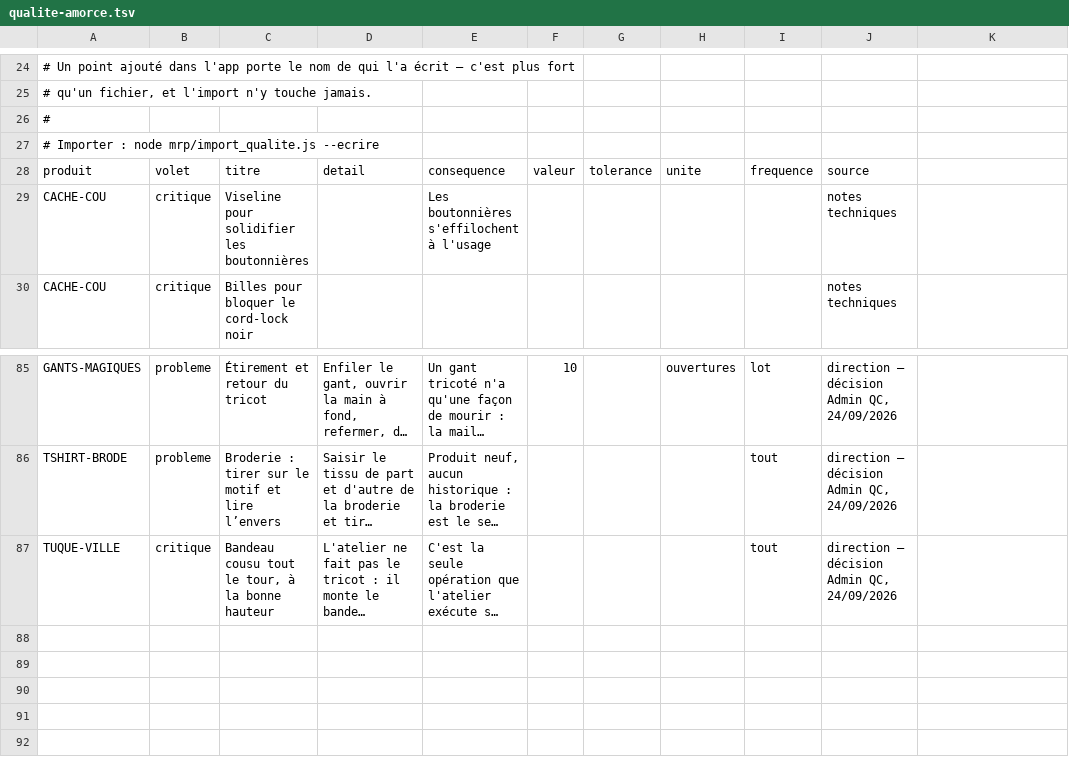
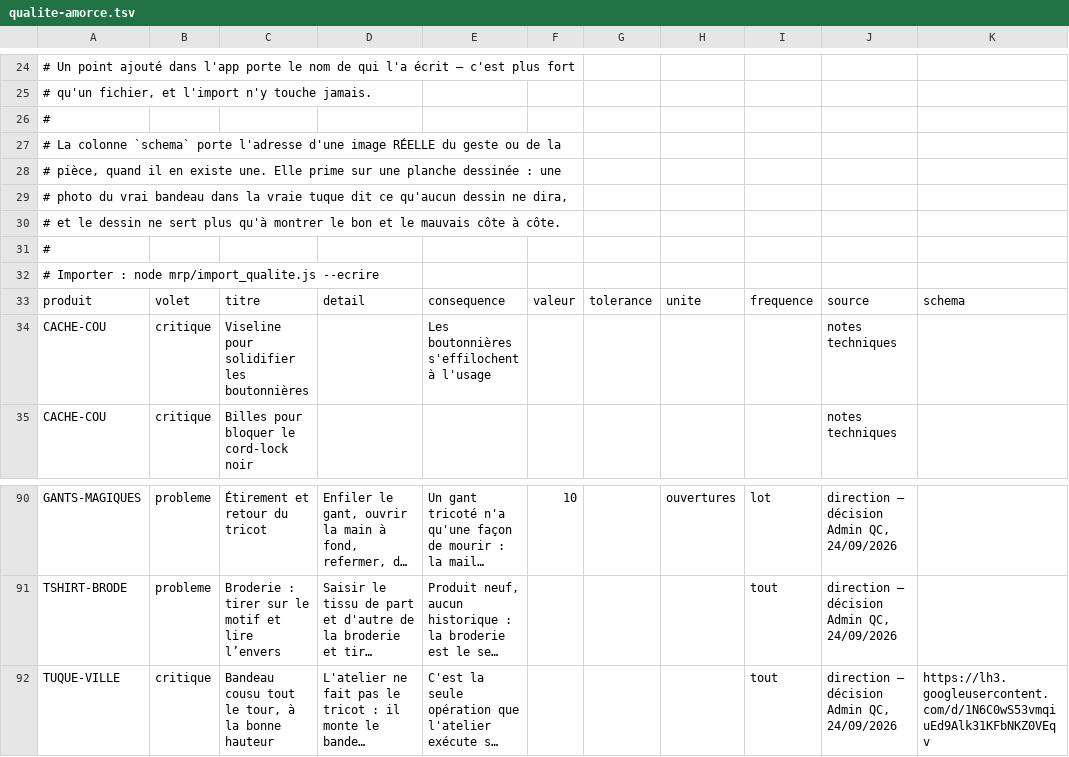
Before and after one commit to lasclay/missive-automations, a TSV file: mrp/donnees/qualite-amorce.tsv, drawn as a sheet; only a part is shown, gaps mark what is left out; long unchanged cells end in …; addresses are those after the commit; the diff names each change by its address in the sheet, - before the commit and + after, or states it on an @@ line.

```diff
--- a/mrp/donnees/qualite-amorce.tsv
+++ b/mrp/donnees/qualite-amorce.tsv
+row 27: # La colonne `schema` porte l'adresse d'une image RÉELLE du geste ou de la
+row 28: # pièce, quand il en existe une. Elle prime sur une planche dessinée : une
+row 29: # photo du vrai bandeau dans la vraie tuque dit ce qu'aucun dessin ne dira,
+row 30: # et le dessin ne sert plus qu'à montrer le bon et le mauvais côte à côte.
+row 31: #
-K33: (empty)
+K33: schema
-K92: (empty)
+K92: https://lh3.googleusercontent.com/d/1N6C0wS53vmqiuEd9Alk31KFbNKZ0VEqv
```
